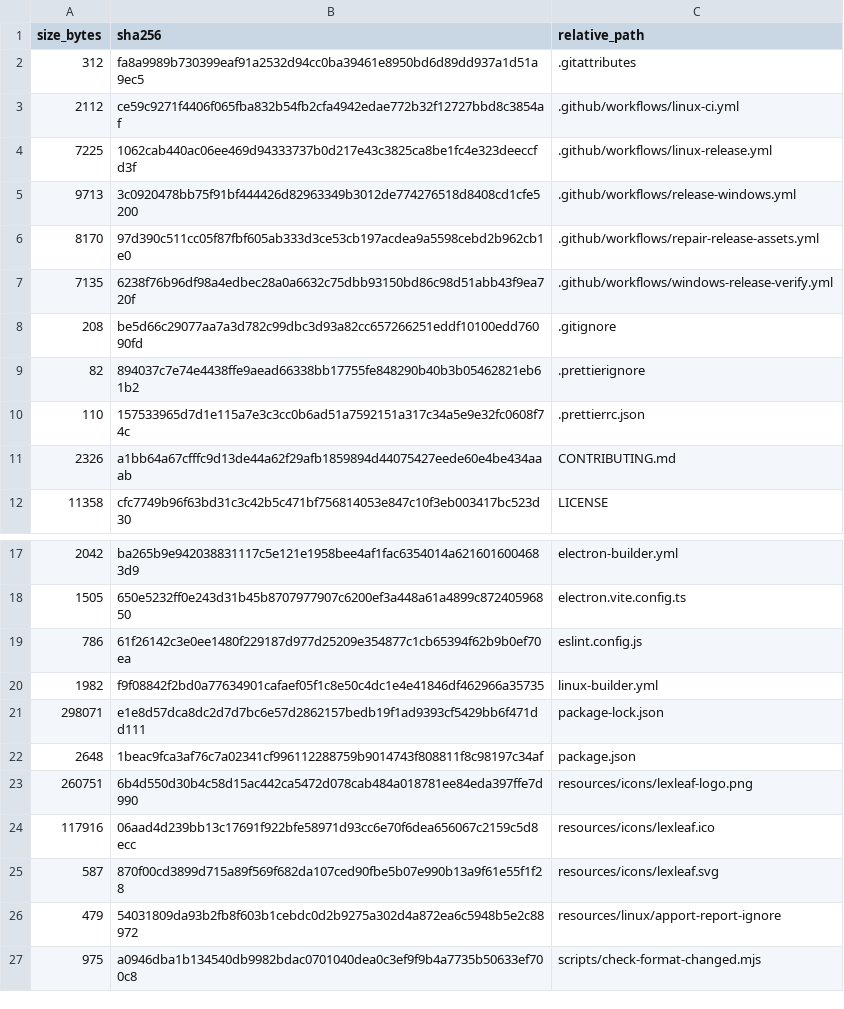
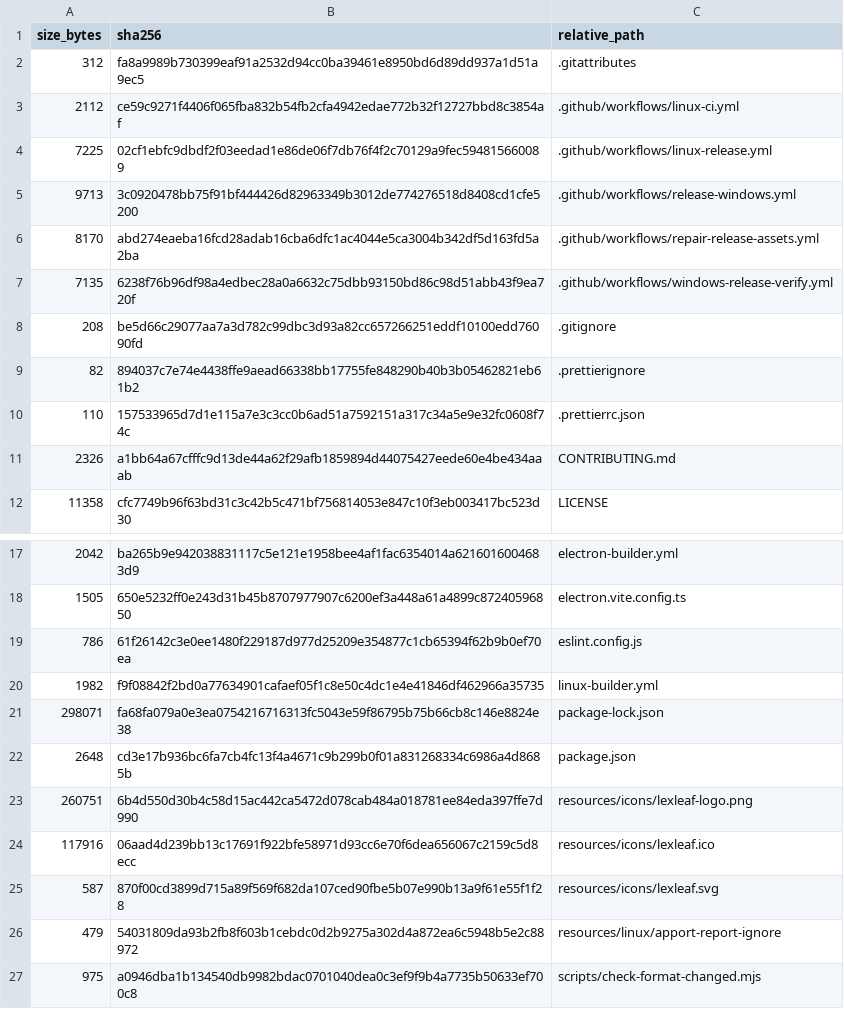
Before and after one commit to purubhoite/lexleaf, a TSV file: PUBLIC-SOURCE-MANIFEST.tsv, drawn as a sheet; only a part is shown, gaps mark what is left out.

```diff
--- a/PUBLIC-SOURCE-MANIFEST.tsv
+++ b/PUBLIC-SOURCE-MANIFEST.tsv
@@ -3,5 +3,5 @@ size_bytes	sha256	relative_path
 2112	ce59c9271f4406f065fba832b54fb2cfa4942edae772b32f12727bbd8c3854af	.github/workflows/linux-ci.yml
-7225	1062cab440ac06ee469d94333737b0d217e43c3825ca8be1fc4e323deeccfd3f	.github/workflows/linux-release.yml
+7225	02cf1ebfc9dbdf2f03eedad1e86de06f7db76f4f2c70129a9fec594815660089	.github/workflows/linux-release.yml
 9713	3c0920478bb75f91bf444426d82963349b3012de774276518d8408cd1cfe5200	.github/workflows/release-windows.yml
-8170	97d390c511cc05f87fbf605ab333d3ce53cb197acdea9a5598cebd2b962cb1e0	.github/workflows/repair-release-assets.yml
+8170	abd274eaeba16fcd28adab16cba6dfc1ac4044e5ca3004b342df5d163fd5a2ba	.github/workflows/repair-release-assets.yml
 7135	6238f76b96df98a4edbec28a0a6632c75dbb93150bd86c98d51abb43f9ea720f	.github/workflows/windows-release-verify.yml
@@ -20,4 +20,4 @@ size_bytes	sha256	relative_path
 1982	f9f08842f2bd0a77634901cafaef05f1c8e50c4dc1e4e41846df462966a35735	linux-builder.yml
-298071	e1e8d57dca8dc2d7d7bc6e57d2862157bedb19f1ad9393cf5429bb6f471dd111	package-lock.json
-2648	1beac9fca3af76c7a02341cf996112288759b9014743f808811f8c98197c34af	package.json
+298071	fa68fa079a0e3ea0754216716313fc5043e59f86795b75b66cb8c146e8824e38	package-lock.json
+2648	cd3e17b936bc6fa7cb4fc13f4a4671c9b299b0f01a831268334c6986a4d8685b	package.json
 260751	6b4d550d30b4c58d15ac442ca5472d078cab484a018781ee84eda397ffe7d990	resources/icons/lexleaf-logo.png
```
Also changed, not shown: 4 other files.
